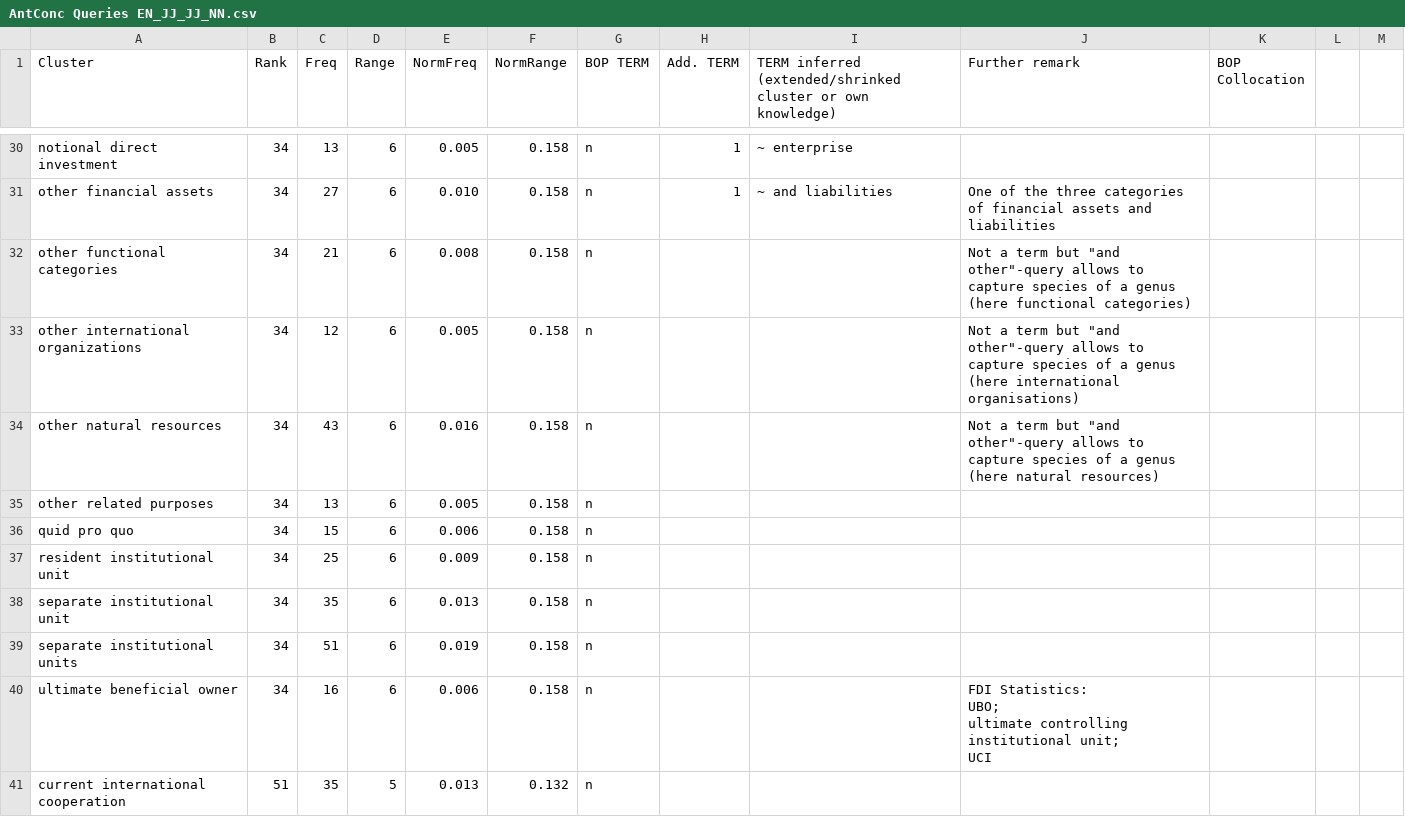
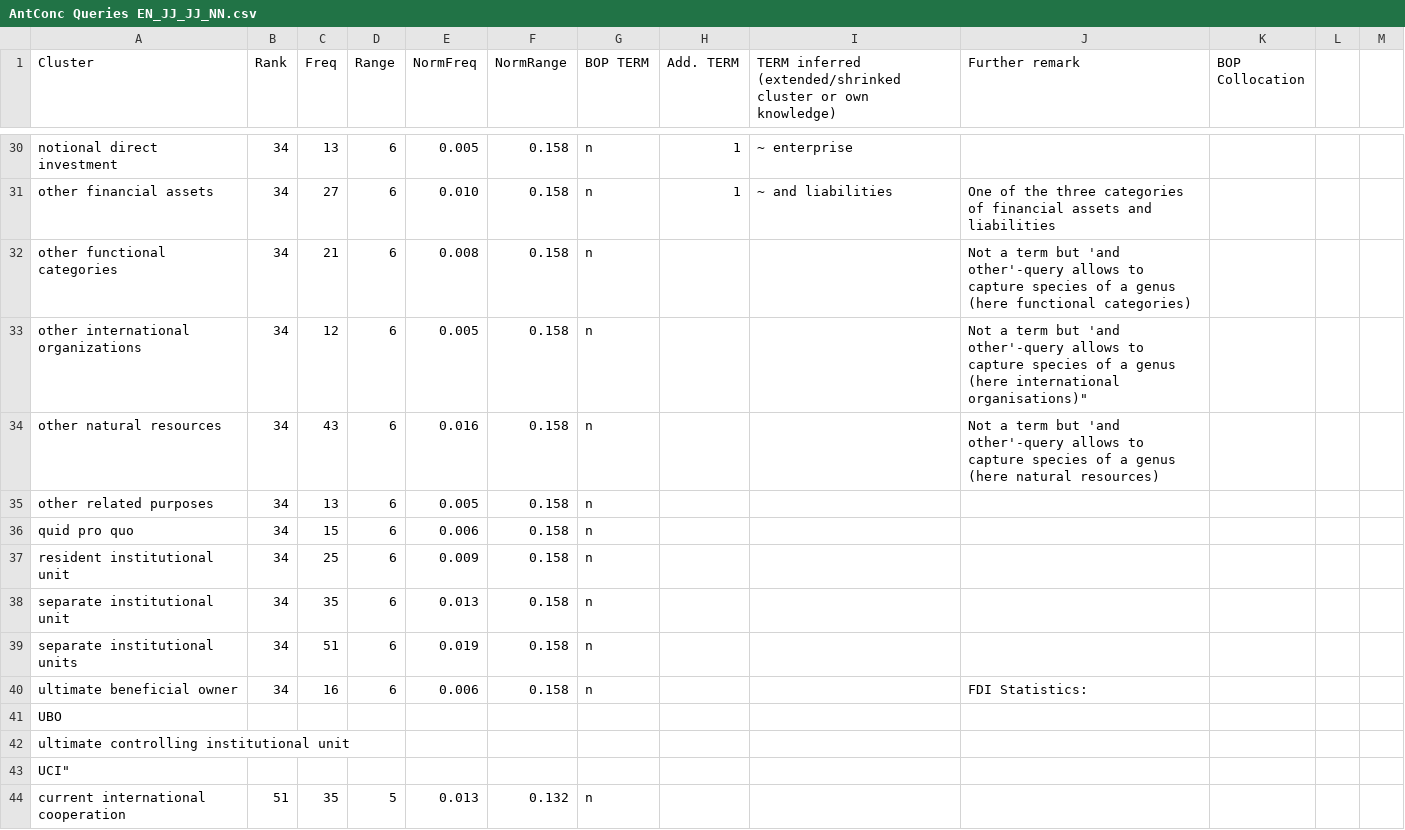
Before and after one commit to SCarsenty/Ontology-based-terminology-of-the-BOP, a CSV file: Corpus/Queries on English corpus/AntConc Queries EN_JJ_JJ_NN.csv, drawn as a sheet; only a part is shown, gaps mark what is left out.

Commit message:
Update AntConc Queries EN_JJ_JJ_NN.csv

```diff
--- a/Corpus/Queries on English corpus/AntConc Queries EN_JJ_JJ_NN.csv
+++ b/Corpus/Queries on English corpus/AntConc Queries EN_JJ_JJ_NN.csv
@@ -31,5 +31,5 @@ notional direct investment;34;13;6;0.005;0.158;n;1;~ enterprise;;;;
 other financial assets;34;27;6;0.010;0.158;n;1;~ and liabilities;One of the three categories of financial assets and liabilities;;;
-other functional categories;34;21;6;0.008;0.158;n;;;"Not a term but ""and other""-query allows to capture species of a genus (here functional categories)";;;
-other international organizations;34;12;6;0.005;0.158;n;;;"Not a term but ""and other""-query allows to capture species of a genus (here international organisations)";;;
-other natural resources;34;43;6;0.016;0.158;n;;;"Not a term but ""and other""-query allows to capture species of a genus (here natural resources)";;;
+other functional categories;34;21;6;0.008;0.158;n;;;Not a term but 'and other'-query allows to capture species of a genus (here functional categories);;;
+other international organizations;34;12;6;0.005;0.158;n;;;Not a term but 'and other'-query allows to capture species of a genus (here international organisations)";;;
+other natural resources;34;43;6;0.016;0.158;n;;;Not a term but 'and other'-query allows to capture species of a genus (here natural resources);;;
 other related purposes;34;13;6;0.005;0.158;n;;;;;;
@@ -39,6 +39,6 @@ separate institutional unit;34;35;6;0.013;0.158;n;;;;;;
 separate institutional units;34;51;6;0.019;0.158;n;;;;;;
-ultimate beneficial owner;34;16;6;0.006;0.158;n;;;"FDI Statistics:
-UBO;
-ultimate controlling institutional unit;
-UCI";;;
+ultimate beneficial owner;34;16;6;0.006;0.158;n;;;FDI Statistics:
+UBO;
+ultimate controlling institutional unit;
+UCI";;;
 current international cooperation;51;35;5;0.013;0.132;n;;;;;;
```
